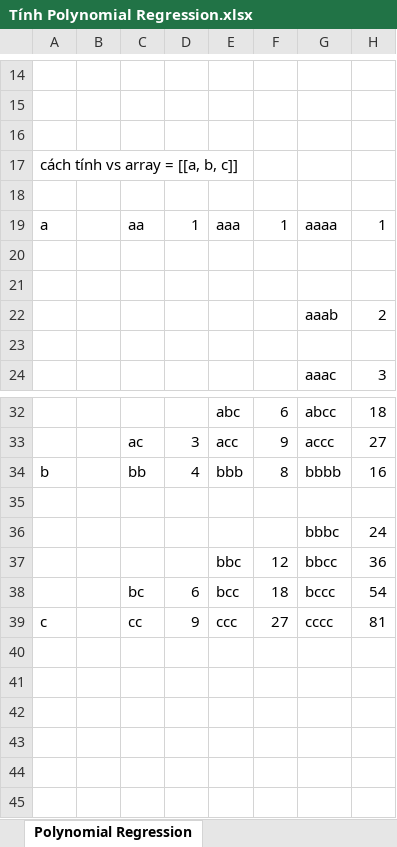
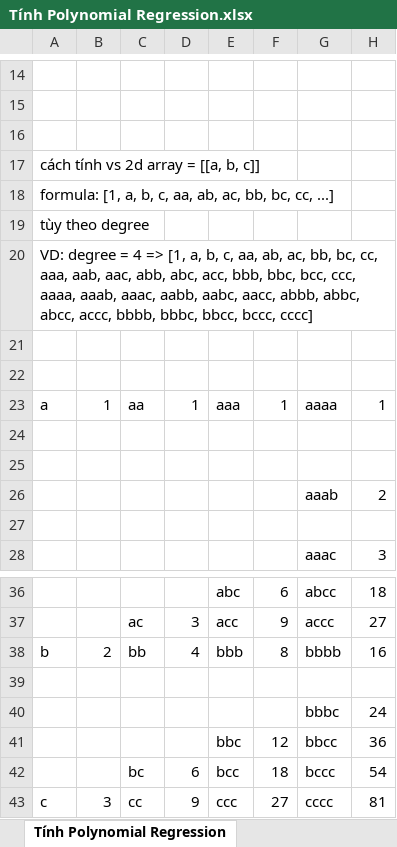
Before and after one commit to thaidh-dev/Study, an Excel workbook: Brain/ML/Part 2 - Regression/Section 6 - Polynomial Regression/Python/Tài liệu/Tính Polynomial Regression.xlsx, sheet Tính Polynomial Regression, drawn as a sheet; only a part is shown, gaps mark what is left out; values as stored, in another font and other column widths than the file's, no borders; addresses are those after the commit; rows hold the shown columns only; the diff names each change by its address in the sheet, - before the commit and + after, or states it on an @@ line.

```diff
--- a/Brain/ML/Part 2 - Regression/Section 6 - Polynomial Regression/Python/Tài liệu/Tính Polynomial Regression.xlsx (sheet Tính Polynomial Regression)
+++ b/Brain/ML/Part 2 - Regression/Section 6 - Polynomial Regression/Python/Tài liệu/Tính Polynomial Regression.xlsx (sheet Tính Polynomial Regression)
-sheet tab: Polynomial Regression
+sheet tab: Tính Polynomial Regression
-A17: cách tính vs array = [[a, b, c]]
+A17: cách tính vs 2d array = [[a, b, c]]
+row 18: formula: [1, a, b, c, aa, ab, ac, bb, bc, cc, ...]
+row 19: tùy theo degree
+row 20: VD: degree = 4 => [1, a, b, c, aa, ab, ac, bb, bc, cc, aaa, aab, aac, abb, abc, acc, bbb, bbc, bcc, ccc, aaaa, aaab, aaac, aabb, aabc, aacc, abbb, abbc, abcc, accc, bbbb, bbbc, bbcc, bccc, cccc]
+row 22: (empty)
-B23: (empty)
+B23: 1
-B38: (empty)
+B38: 2
-B43: (empty)
+B43: 3
```
Also changed, not shown: 10 other files.
